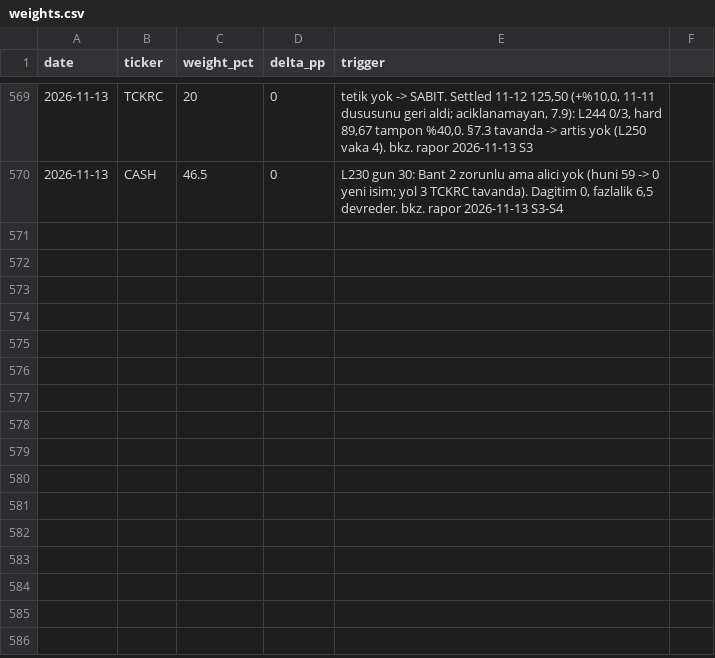
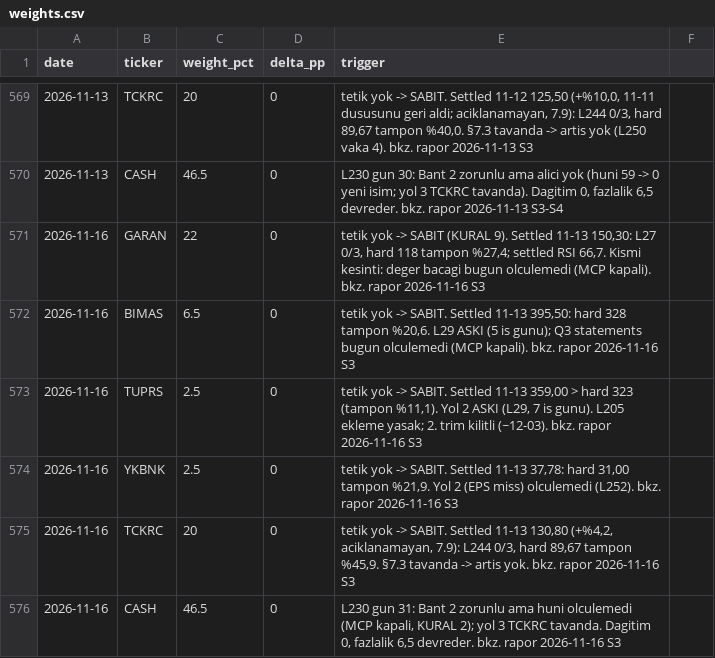
Before and after one commit to mehmedalipazar/finance-agent-v2, a CSV file: data/weights.csv, drawn as a sheet; only a part is shown, gaps mark what is left out; the diff names each change by its address in the sheet, - before the commit and + after, or states it on an @@ line.

```diff
--- a/data/weights.csv
+++ b/data/weights.csv
+row 571: 2026-11-16 | GARAN | 22 | 0 | tetik yok -> SABIT (KURAL 9). Settled 11-13 150,30: L27 0/3, hard 118 tampon %27,4; settled RSI 66,7. Kismi kesinti: deger bacagi bugun olculemedi (MCP kapali). bkz. rapor 2026-11-16 S3
+row 572: 2026-11-16 | BIMAS | 6.5 | 0 | tetik yok -> SABIT. Settled 11-13 395,50: hard 328 tampon %20,6. L29 ASKI (5 is gunu); Q3 statements bugun olculemedi (MCP kapali). bkz. rapor 2026-11-16 S3
+row 573: 2026-11-16 | TUPRS | 2.5 | 0 | tetik yok -> SABIT. Settled 11-13 359,00 > hard 323 (tampon %11,1). Yol 2 ASKI (L29, 7 is gunu). L205 ekleme yasak; 2. trim kilitli (~12-03). bkz. rapor 2026-11-16 S3
+row 574: 2026-11-16 | YKBNK | 2.5 | 0 | tetik yok -> SABIT. Settled 11-13 37,78: hard 31,00 tampon %21,9. Yol 2 (EPS miss) olculemedi (L252). bkz. rapor 2026-11-16 S3
+row 575: 2026-11-16 | TCKRC | 20 | 0 | tetik yok -> SABIT. Settled 11-13 130,80 (+%4,2, aciklanamayan, 7.9): L244 0/3, hard 89,67 tampon %45,9. §7.3 tavanda -> artis yok. bkz. rapor 2026-11-16 S3
+row 576: 2026-11-16 | CASH | 46.5 | 0 | L230 gun 31: Bant 2 zorunlu ama huni olculemedi (MCP kapali, KURAL 2); yol 3 TCKRC tavanda. Dagitim 0, fazlalik 6,5 devreder. bkz. rapor 2026-11-16 S3
```
Also changed, not shown: data/prices.csv, data/triggers.csv, 1 other file.
